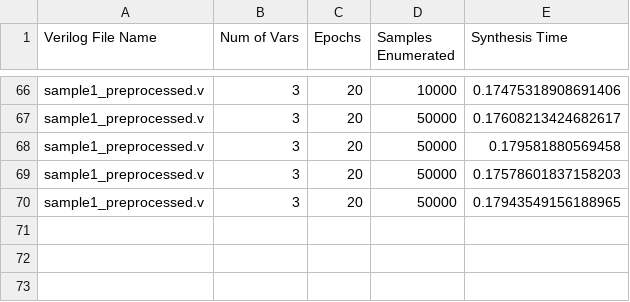
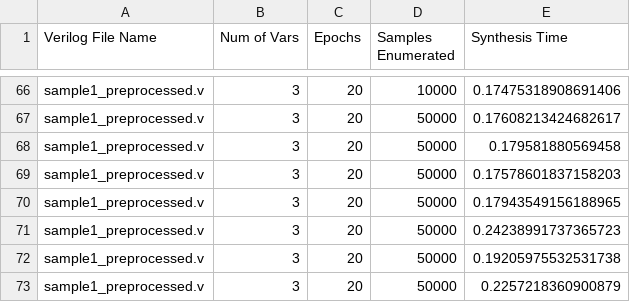
Before and after one commit to rrlcs/bnsynth, a CSV file: preprocess.csv, drawn as a sheet; only a part is shown, gaps mark what is left out.

```diff
--- a/preprocess.csv
+++ b/preprocess.csv
@@ -70 +70,4 @@ sample1_preprocessed.v,3,20,50000,0.17578601837158203
 sample1_preprocessed.v,3,20,50000,0.17943549156188965
+sample1_preprocessed.v,3,20,50000,0.24238991737365723
+sample1_preprocessed.v,3,20,50000,0.19205975532531738
+sample1_preprocessed.v,3,20,50000,0.2257218360900879
```
Also changed, not shown: 1 other file.
